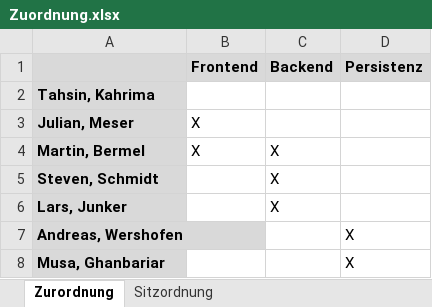
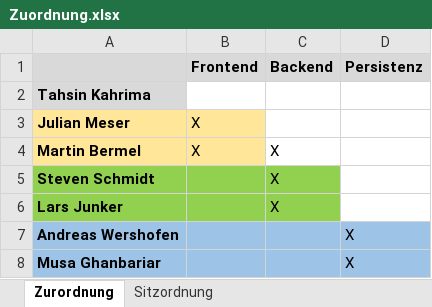
Before and after one commit to owronka/SubZeroMicroservices, an Excel workbook: doc/Zuordnung.xlsx, sheet Zurordnung, drawn as a sheet; values as stored, in another font and other column widths than the file's, no borders; the diff names each change by its address in the sheet, - before the commit and + after, or states it on an @@ line.

```diff
--- a/doc/Zuordnung.xlsx (sheet Zurordnung)
+++ b/doc/Zuordnung.xlsx (sheet Zurordnung)
-A2: Tahsin, Kahrima
+A2: Tahsin Kahrima
-A3: Julian, Meser
+A3: Julian Meser
-A3:A4 fill: #D9D9D9
+A3:A4 fill: #FFE699
-B3:B4 fill: none
+B3:B4 fill: #FFE699
-A4: Martin, Bermel
+A4: Martin Bermel
-A5: Steven, Schmidt
+A5: Steven Schmidt
-A5:A6 fill: #D9D9D9
+A5:A6 fill: #92D050
-B5:C6 fill: none
+B5:C6 fill: #92D050
-A6: Lars, Junker
+A6: Lars Junker
-A7: Andreas, Wershofen
+A7: Andreas Wershofen
-A7:A8 fill: #D9D9D9
+A7:A8 fill: #9DC3E6
-B7:D8 fill: none
+B7:D8 fill: #9DC3E6
-A8: Musa, Ghanbariar
+A8: Musa Ghanbariar
```
Also changed, not shown: sheet Sitzordnung.
